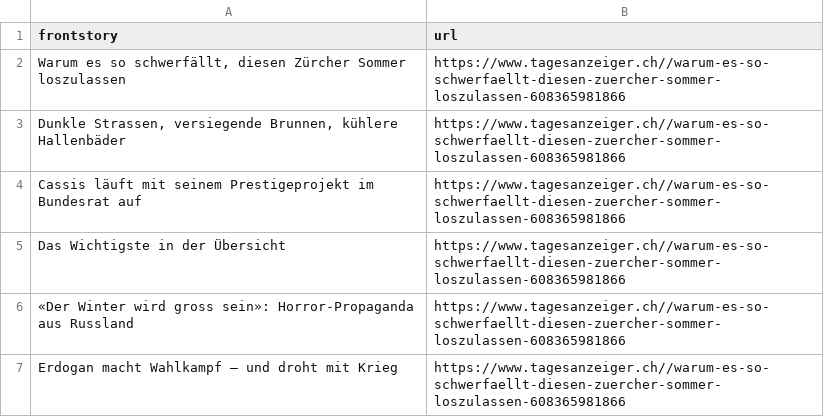
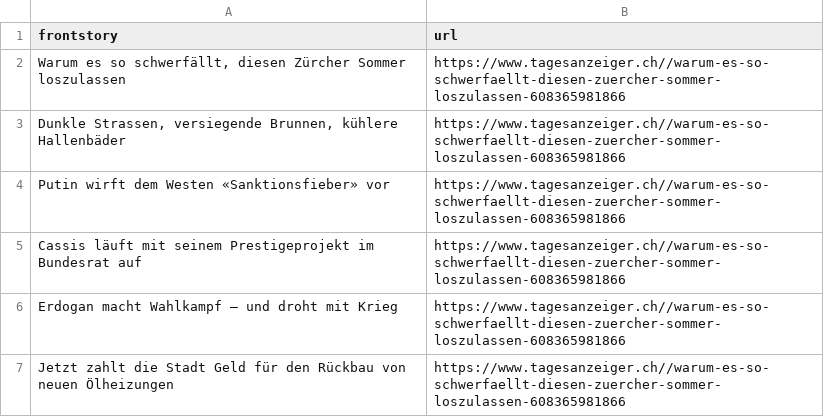
Before and after one commit to ErichBuergler/automatic-scraper-tagesanzeiger, a CSV file: tagesanzeiger.csv, drawn as a sheet.

```diff
--- a/tagesanzeiger.csv
+++ b/tagesanzeiger.csv
@@ -3,5 +3,5 @@ frontstory,url
 "Dunkle Strassen, versiegende Brunnen, kühlere Hallenbäder",https://www.tagesanzeiger.ch//warum-es-so-schwerfaellt-diesen-zuercher-sommer-loszulassen-608365981866
+Putin wirft dem Westen «Sanktionsfieber» vor,https://www.tagesanzeiger.ch//warum-es-so-schwerfaellt-diesen-zuercher-sommer-loszulassen-608365981866
 Cassis läuft mit seinem Prestigeprojekt im Bundesrat auf,https://www.tagesanzeiger.ch//warum-es-so-schwerfaellt-diesen-zuercher-sommer-loszulassen-608365981866
-Das Wichtigste in der Übersicht,https://www.tagesanzeiger.ch//warum-es-so-schwerfaellt-diesen-zuercher-sommer-loszulassen-608365981866
-«Der Winter wird gross sein»: Horror-Propaganda aus Russland,https://www.tagesanzeiger.ch//warum-es-so-schwerfaellt-diesen-zuercher-sommer-loszulassen-608365981866
 Erdogan macht Wahlkampf – und droht mit Krieg,https://www.tagesanzeiger.ch//warum-es-so-schwerfaellt-diesen-zuercher-sommer-loszulassen-608365981866
+Jetzt zahlt die Stadt Geld für den Rückbau von neuen Ölheizungen,https://www.tagesanzeiger.ch//warum-es-so-schwerfaellt-diesen-zuercher-sommer-loszulassen-608365981866
```
